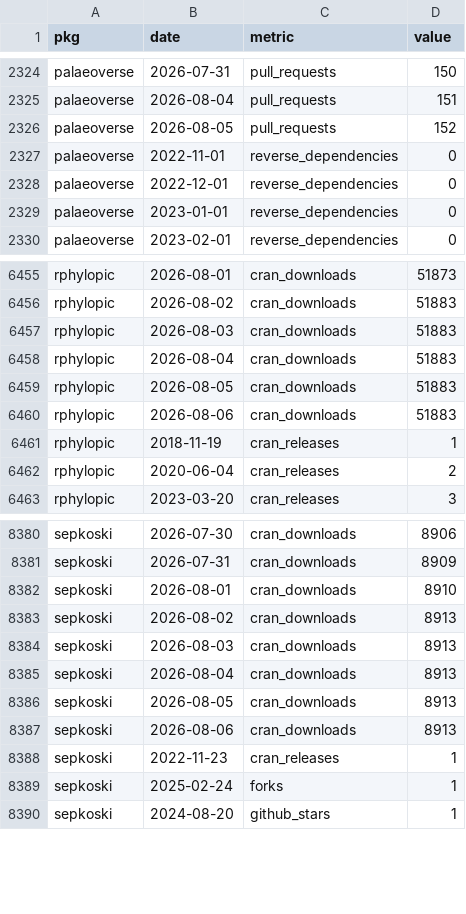
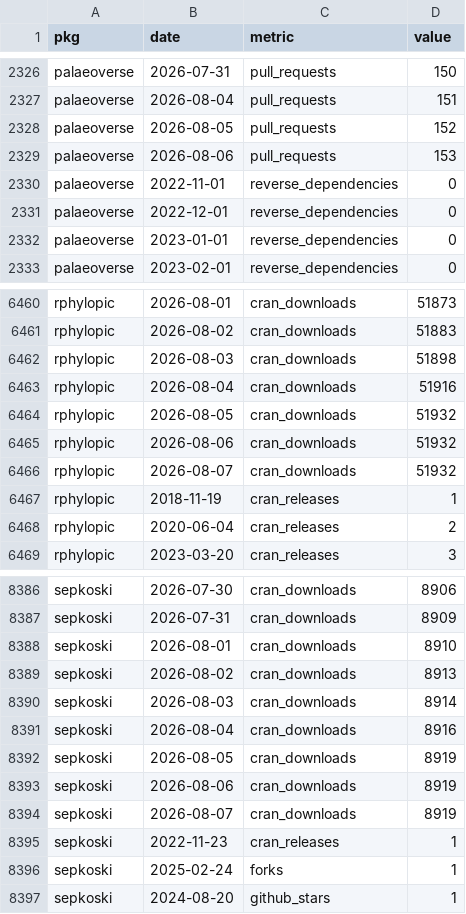
Before and after one commit to palaeoverse/palaeoverse.dashboard, a CSV file: data/metrics.csv, drawn as a sheet; only a part is shown, gaps mark what is left out; the diff covers the shown part only.

```diff
--- a/data/metrics.csv
+++ b/data/metrics.csv
@@ -2326,2 +2328,3 @@
 "palaeoverse",2026-08-05,"pull_requests",152
+"palaeoverse",2026-08-06,"pull_requests",153
 "palaeoverse",2022-11-01,"reverse_dependencies",0
@@ -6456,6 +6461,7 @@
 "rphylopic",2026-08-02,"cran_downloads",51883
-"rphylopic",2026-08-03,"cran_downloads",51883
-"rphylopic",2026-08-04,"cran_downloads",51883
-"rphylopic",2026-08-05,"cran_downloads",51883
-"rphylopic",2026-08-06,"cran_downloads",51883
+"rphylopic",2026-08-03,"cran_downloads",51898
+"rphylopic",2026-08-04,"cran_downloads",51916
+"rphylopic",2026-08-05,"cran_downloads",51932
+"rphylopic",2026-08-06,"cran_downloads",51932
+"rphylopic",2026-08-07,"cran_downloads",51932
 "rphylopic",2018-11-19,"cran_releases",1
@@ -8383,6 +8389,7 @@
 "sepkoski",2026-08-02,"cran_downloads",8913
-"sepkoski",2026-08-03,"cran_downloads",8913
-"sepkoski",2026-08-04,"cran_downloads",8913
-"sepkoski",2026-08-05,"cran_downloads",8913
-"sepkoski",2026-08-06,"cran_downloads",8913
+"sepkoski",2026-08-03,"cran_downloads",8914
+"sepkoski",2026-08-04,"cran_downloads",8916
+"sepkoski",2026-08-05,"cran_downloads",8919
+"sepkoski",2026-08-06,"cran_downloads",8919
+"sepkoski",2026-08-07,"cran_downloads",8919
 "sepkoski",2022-11-23,"cran_releases",1
```
Also changed, not shown: 4 added rows and 13 edited cells elsewhere in this file, 3 other files.
